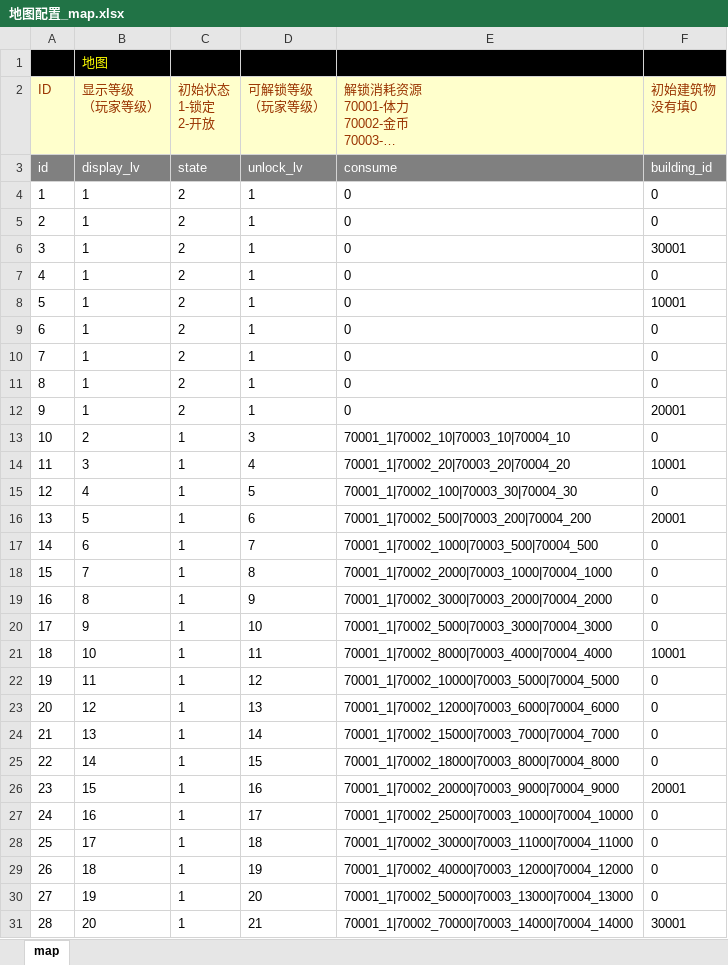
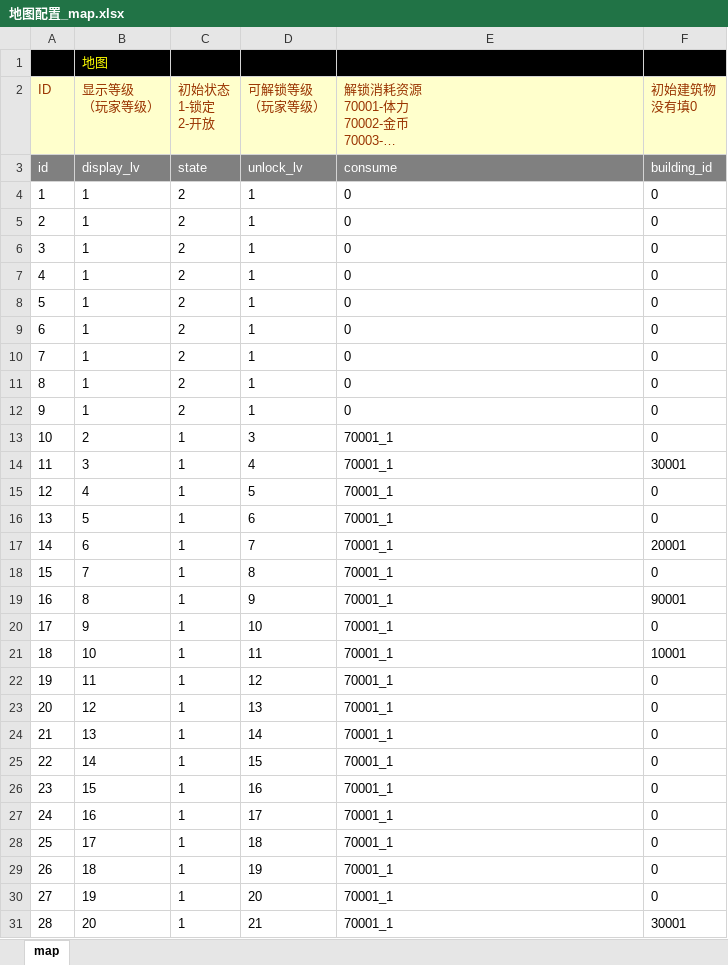
Before and after one commit to sungy450656977/xiuxian, an Excel workbook: 王者喵喵/配置表（差科技-随机事件-搞事情配置表）/地图配置_map.xlsx, sheet map, drawn as a sheet; only a part is shown; long unchanged cells end in …; values as stored, in another font and other column widths than the file's, no borders; the diff covers the shown part only; the diff names each change by its address in the sheet, - before the commit and + after, or states it on an @@ line.

```diff
--- a/王者喵喵/配置表（差科技-随机事件-搞事情配置表）/地图配置_map.xlsx (sheet map)
+++ b/王者喵喵/配置表（差科技-随机事件-搞事情配置表）/地图配置_map.xlsx (sheet map)
-F6 (初始建筑物 没有填0): 30001
+F6 (初始建筑物 没有填0): 0
-F8 (初始建筑物 没有填0): 10001
+F8 (初始建筑物 没有填0): 0
-F12 (初始建筑物 没有填0): 20001
+F12 (初始建筑物 没有填0): 0
-E13: 70001_1|70002_10|70003_10|70004_10
+E13: 70001_1
-E14: 70001_1|70002_20|70003_20|70004_20
+E14: 70001_1
-F14 (初始建筑物 没有填0): 10001
+F14 (初始建筑物 没有填0): 30001
-E15: 70001_1|70002_100|70003_30|70004_30
+E15: 70001_1
-E16: 70001_1|70002_500|70003_200|70004_200
+E16: 70001_1
-F16 (初始建筑物 没有填0): 20001
+F16 (初始建筑物 没有填0): 0
-E17: 70001_1|70002_1000|70003_500|70004_500
+E17: 70001_1
-F17 (初始建筑物 没有填0): 0
+F17 (初始建筑物 没有填0): 20001
-E18: 70001_1|70002_2000|70003_1000|70004_1000
+E18: 70001_1
-E19: 70001_1|70002_3000|70003_2000|70004_2000
+E19: 70001_1
-F19 (初始建筑物 没有填0): 0
+F19 (初始建筑物 没有填0): 90001
-E20: 70001_1|70002_5000|70003_3000|70004_3000
+E20: 70001_1
-E21: 70001_1|70002_8000|70003_4000|70004_4000
+E21: 70001_1
-E22: 70001_1|70002_10000|70003_5000|70004_5000
+E22: 70001_1
-E23: 70001_1|70002_12000|70003_6000|70004_6000
+E23: 70001_1
-E24: 70001_1|70002_15000|70003_7000|70004_7000
+E24: 70001_1
-E25: 70001_1|70002_18000|70003_8000|70004_8000
+E25: 70001_1
-E26: 70001_1|70002_20000|70003_9000|70004_9000
+E26: 70001_1
-F26 (初始建筑物 没有填0): 20001
+F26 (初始建筑物 没有填0): 0
-E27: 70001_1|70002_25000|70003_10000|70004_10000
+E27: 70001_1
-E28: 70001_1|70002_30000|70003_11000|70004_11000
+E28: 70001_1
-E29: 70001_1|70002_40000|70003_12000|70004_12000
+E29: 70001_1
-E30: 70001_1|70002_50000|70003_13000|70004_13000
+E30: 70001_1
-E31: 70001_1|70002_70000|70003_14000|70004_14000
+E31: 70001_1
```
Also changed, not shown: 89 edited cells elsewhere in this sheet, 王者喵喵/配置表（差科技-随机事件-搞事情配置表）/圣水配置_water.xlsx, 王者喵喵/配置表（差科技-随机事件-搞事情配置表）/建筑配置_ building.xlsx, 5 other files.
